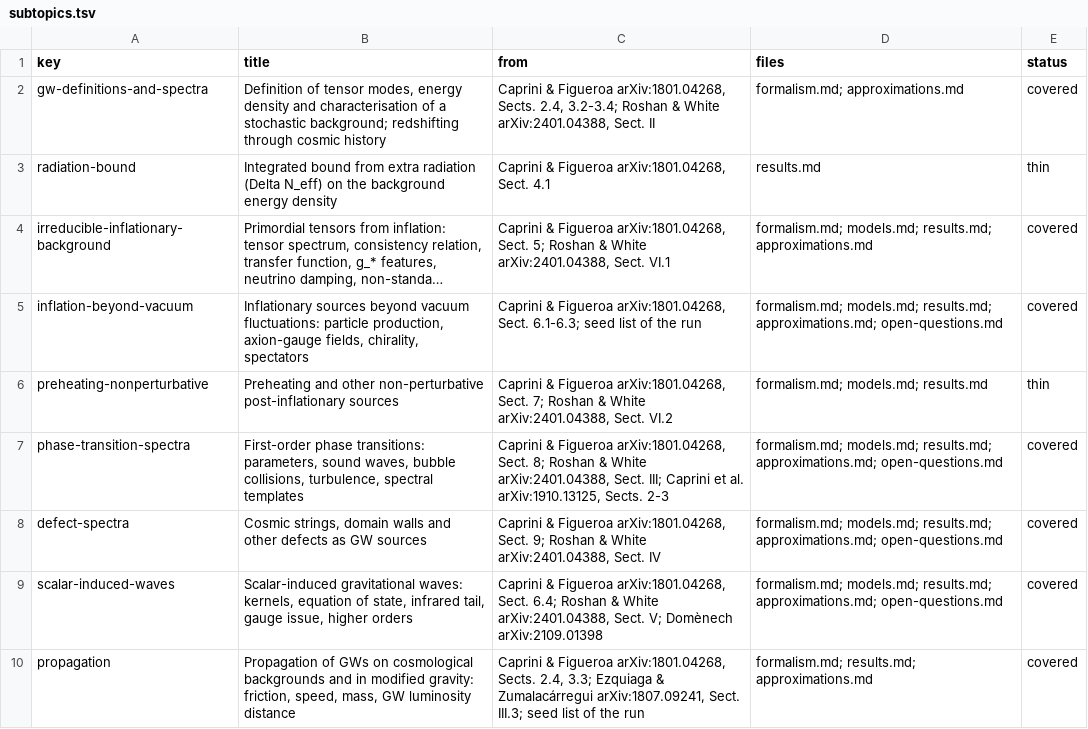
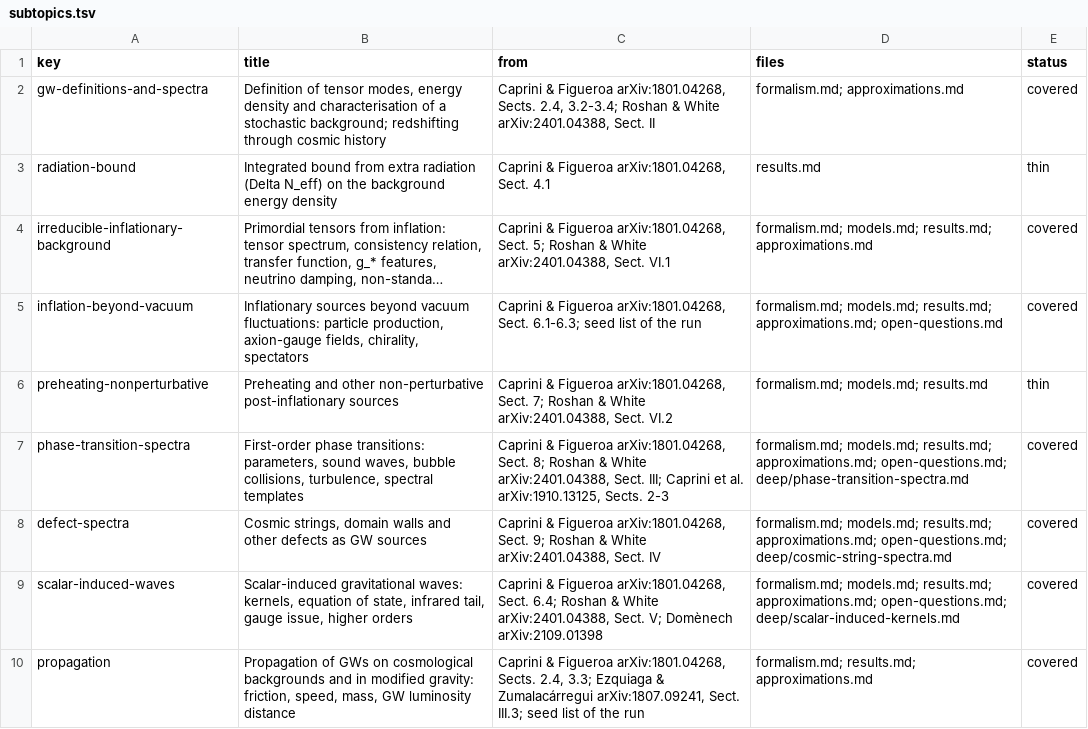
Before and after one commit to corentinravoux/thcosmoskill, a TSV file: plugin/skills/thcosmo-cosmological-gravitational-waves/references/subtopics.tsv, drawn as a sheet; long unchanged cells end in ….

```diff
--- a/plugin/skills/thcosmo-cosmological-gravitational-waves/references/subtopics.tsv
+++ b/plugin/skills/thcosmo-cosmological-gravitational-waves/references/subtopics.tsv
@@ -6,5 +6,5 @@ inflation-beyond-vacuum	Inflationary sources beyond vacuum fluctuations: particl
 preheating-nonperturbative	Preheating and other non-perturbative post-inflationary sources	Caprini & Figueroa arXiv:1801.04268, Sect. 7; Roshan & White arXiv:2401.04388, Sect. VI.2	formalism.md; models.md; results.md	thin
-phase-transition-spectra	First-order phase transitions: parameters, sound waves, bubble collisions, turbulence, spectral templates	Caprini & Figueroa arXiv:1801.04268, Sect. 8; Roshan & White arXiv:2401.04388, Sect. III; Caprini et al. arXiv:1910.13125, Sects. 2-3	formalism.md; models.md; results.md; approximations.md; open-questions.md	covered
-defect-spectra	Cosmic strings, domain walls and other defects as GW sources	Caprini & Figueroa arXiv:1801.04268, Sect. 9; Roshan & White arXiv:2401.04388, Sect. IV	formalism.md; models.md; results.md; approximations.md; open-questions.md	covered
-scalar-induced-waves	Scalar-induced gravitational waves: kernels, equation of state, infrared tail, gauge issue, higher orders	Caprini & Figueroa arXiv:1801.04268, Sect. 6.4; Roshan & White arXiv:2401.04388, Sect. V; Domènech arXiv:2109.01398	formalism.md; models.md; results.md; approximations.md; open-questions.md	covered
+phase-transition-spectra	First-order phase transitions: parameters, sound waves, bubble collisions, turbulence, spectral templates	Caprini & Figueroa arXiv:1801.04268, Sect. 8; Roshan & White arXiv:2401.04388, Sect. III; Caprini et al. arXiv:1910.13125, Sects. 2-3	formalism.md; models.md; results.md; approximations.md; open-questions.md; deep/phase-transition-spectra.md	covered
+defect-spectra	Cosmic strings, domain walls and other defects as GW sources	Caprini & Figueroa arXiv:1801.04268, Sect. 9; Roshan & White arXiv:2401.04388, Sect. IV	formalism.md; models.md; results.md; approximations.md; open-questions.md; deep/cosmic-string-spectra.md	covered
+scalar-induced-waves	Scalar-induced gravitational waves: kernels, equation of state, infrared tail, gauge issue, higher orders	Caprini & Figueroa arXiv:1801.04268, Sect. 6.4; Roshan & White arXiv:2401.04388, Sect. V; Domènech arXiv:2109.01398	formalism.md; models.md; results.md; approximations.md; open-questions.md; deep/scalar-induced-kernels.md	covered
 propagation	Propagation of GWs on cosmological backgrounds and in modified gravity: friction, speed, mass, GW luminosity distance	Caprini & Figueroa arXiv:1801.04268, Sects. 2.4, 3.3; Ezquiaga & Zumalacárregui arXiv:1807.09241, Sect. III.3; seed list of the run	formalism.md; results.md; approximations.md	covered
```
Also changed, not shown: plugin/skills/thcosmo-cosmological-gravitational-waves/references/sources.tsv, 11 other files.
